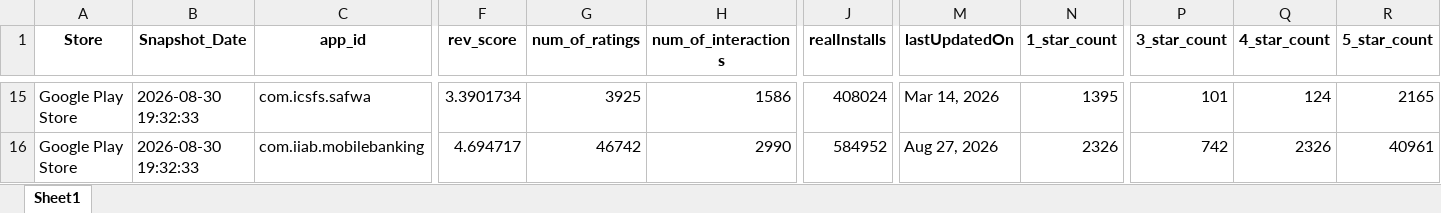
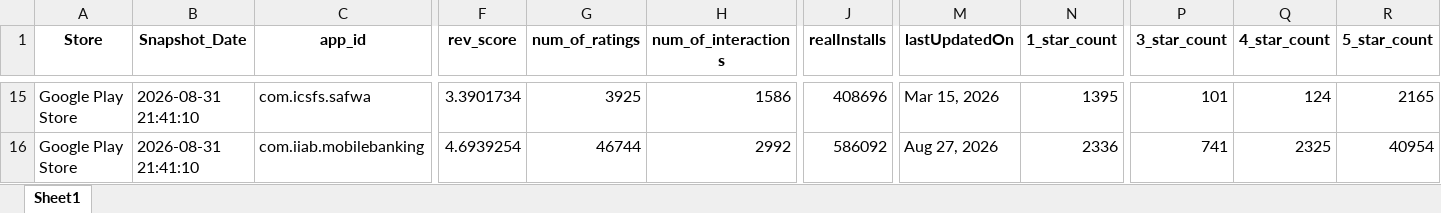
Before and after one commit to Joseph-Sal/jordan_banks_reviews_stats_data, an Excel workbook: data/Jordan_banks_Reviews_GooglePlay.xlsx, sheet Sheet1, drawn as a sheet; only a part is shown, gaps mark what is left out; values as stored, in another font and other column widths than the file's, no borders; the diff covers the shown part only; the diff names each change by its address in the sheet, - before the commit and + after, or states it on an @@ line.

```diff
--- a/data/Jordan_banks_Reviews_GooglePlay.xlsx (sheet Sheet1)
+++ b/data/Jordan_banks_Reviews_GooglePlay.xlsx (sheet Sheet1)
-B15:B16 (Snapshot_Date): 2026-08-30 19:32:33
+B15:B16 (Snapshot_Date): 2026-08-31 21:41:10
-J15 (realInstalls): 408024
+J15 (realInstalls): 408696
-M15 (lastUpdatedOn): Mar 14, 2026
+M15 (lastUpdatedOn): Mar 15, 2026
-F16 (rev_score): 4.694717
+F16 (rev_score): 4.6939254
-G16 (num_of_ratings): 46742
+G16 (num_of_ratings): 46744
-H16 (num_of_interactions): 2990
+H16 (num_of_interactions): 2992
-J16 (realInstalls): 584952
+J16 (realInstalls): 586092
-N16 (1_star_count): 2326
+N16 (1_star_count): 2336
-P16 (3_star_count): 742
+P16 (3_star_count): 741
-Q16 (4_star_count): 2326
+Q16 (4_star_count): 2325
-R16 (5_star_count): 40961
+R16 (5_star_count): 40954
```
Also changed, not shown: 71 edited cells elsewhere in this sheet, data/Jordan_banks_Reviews_AppleStore.xlsx.
